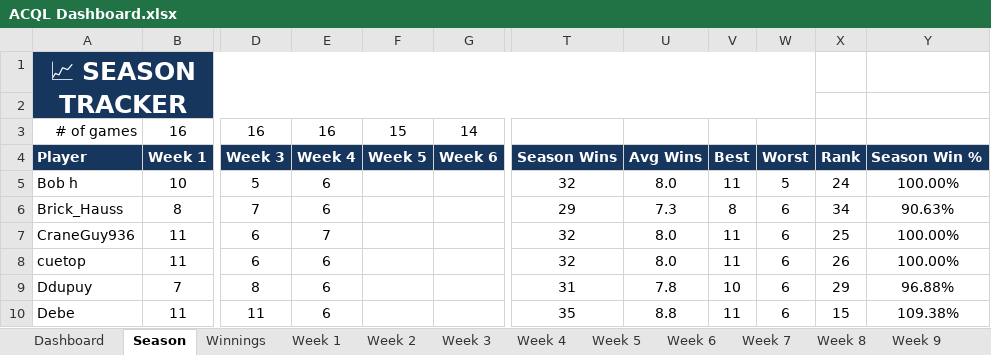
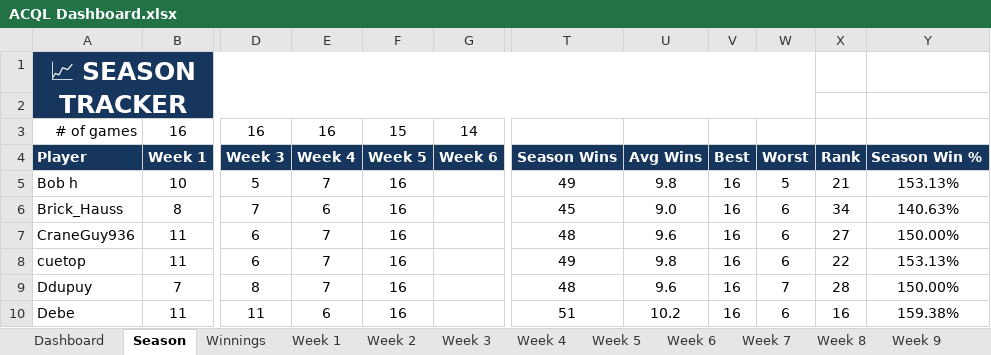
Before and after one commit to SamPhelps22/ACQL-Dashboard-x, an Excel workbook: ACQL Dashboard.xlsx, sheet Season, drawn as a sheet; only a part is shown, gaps mark what is left out; values as stored, in another font and other column widths than the file's, no borders; conditional formats and table styles not drawn; the diff covers the shown part only; the diff names each change by its address in the sheet, - before the commit and + after, or states it on an @@ line.

```diff
--- a/ACQL Dashboard.xlsx (sheet Season)
+++ b/ACQL Dashboard.xlsx (sheet Season)
-E5: 6
+E5: 7
-F5:F10: (empty)
+F5:F10: 16
-T5: 32
+T5: 49
-U5: 8.0
+U5: 9.8
-V5: 11
+V5: 16
-X5: 24
+X5: 21
-Y5: 100.00%
+Y5: 153.13%
-T6: 29
+T6: 45
-U6: 7.3
+U6: 9.0
-V6: 8
+V6: 16
-Y6: 90.63%
+Y6: 140.63%
-T7: 32
+T7: 48
-U7: 8.0
+U7: 9.6
-V7:V8: 11
+V7:V8: 16
-X7: 25
+X7: 27
-Y7: 100.00%
+Y7: 150.00%
-E8:E9: 6
+E8:E9: 7
-T8: 32
+T8: 49
-U8: 8.0
+U8: 9.8
-X8: 26
+X8: 22
-Y8: 100.00%
+Y8: 153.13%
-T9: 31
+T9: 48
-U9: 7.8
+U9: 9.6
-V9: 10
+V9: 16
-W9: 6
+W9: 7
-X9: 29
+X9: 28
-Y9: 96.88%
+Y9: 150.00%
-T10: 35
+T10: 51
-U10: 8.8
+U10: 10.2
-V10: 11
+V10: 16
-X10: 15
+X10: 16
-Y10: 109.38%
+Y10: 159.38%
```
Also changed, not shown: 165 edited cells elsewhere in this sheet, sheet Week 5, sheet Week 4, sheet Dashboard, sheet Winnings, sheet Week 3, formulas that keep their value, charts or pictures, 40 other files.
